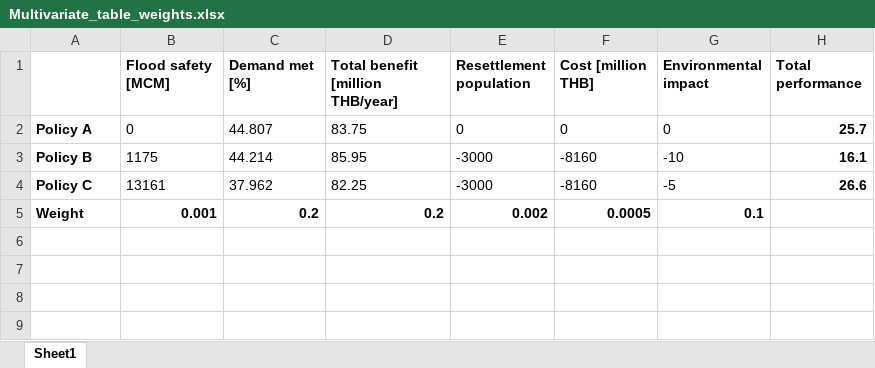
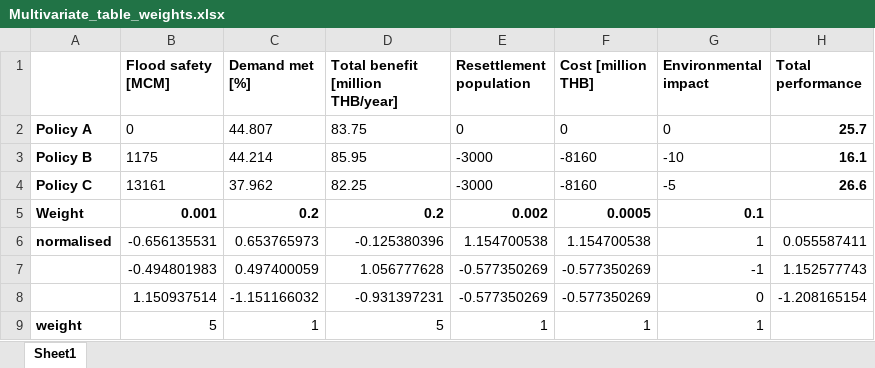
Before and after one commit to ffroberg/water_resources_model, an Excel workbook: Multivariate_table_weights.xlsx, sheet Sheet1, drawn as a sheet; values as stored, in another font and other column widths than the file's, no borders; the diff names each change by its address in the sheet, - before the commit and + after, or states it on an @@ line.

```diff
--- a/Multivariate_table_weights.xlsx (sheet Sheet1)
+++ b/Multivariate_table_weights.xlsx (sheet Sheet1)
+row 6: normalised | -0.656135531 | 0.653765973 | -0.125380396 | 1.154700538 | 1.154700538 | 1 | 0.055587411
+row 7:  | -0.494801983 | 0.497400059 | 1.056777628 | -0.577350269 | -0.577350269 | -1 | 1.152577743
+row 8:  | 1.150937514 | -1.151166032 | -0.931397231 | -0.577350269 | -0.577350269 | 0 | -1.208165154
+row 9: weight | 5 | 1 | 5 | 1 | 1 | 1
```
Also changed, not shown: 1 other file.
